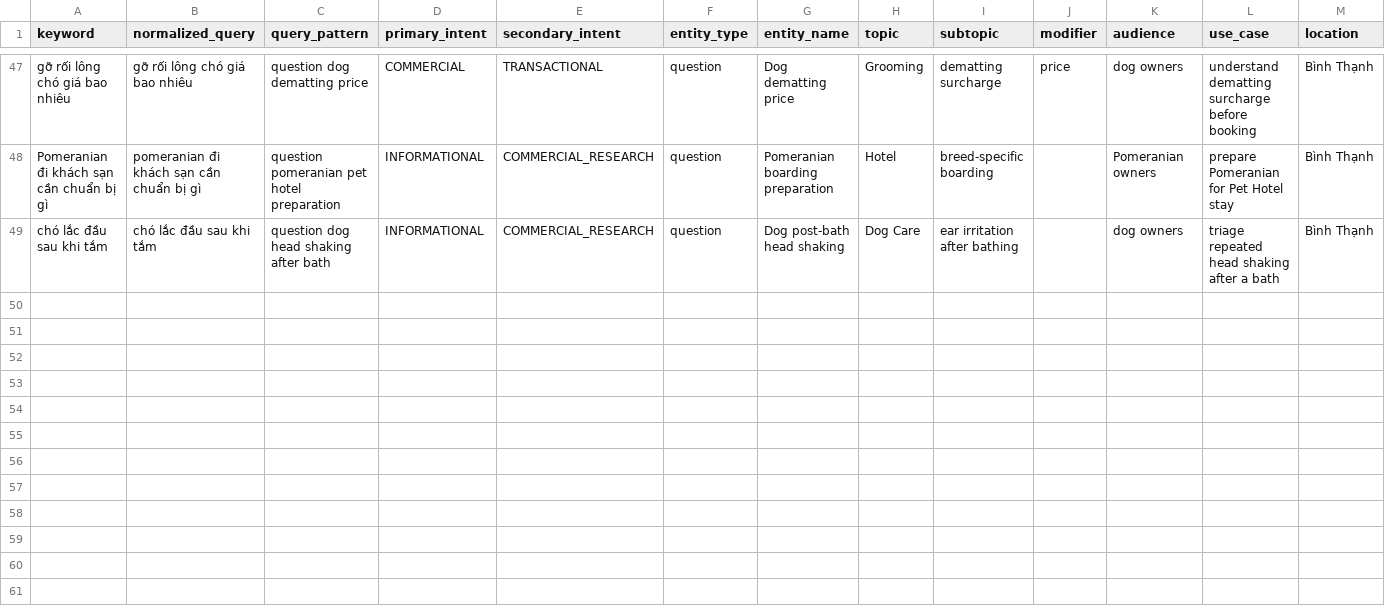
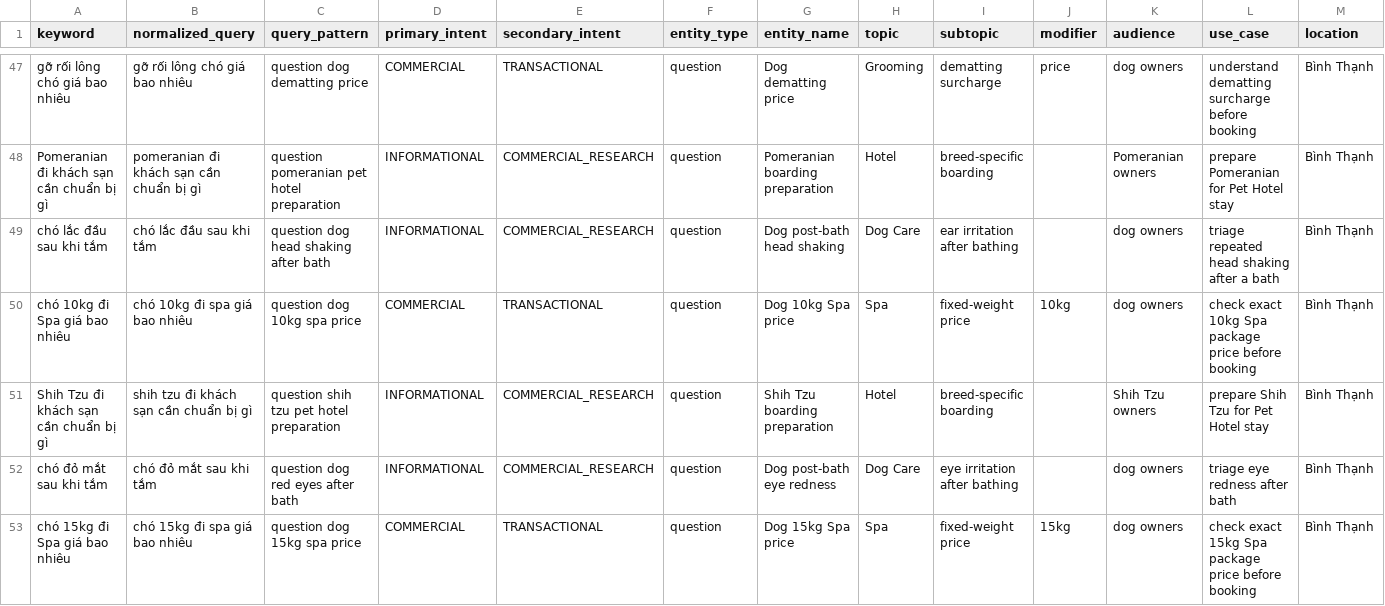
Before and after one commit to capquangfptminhlh/mimi, a CSV file: .website-os/evidence/keyword-universe.csv, drawn as a sheet; only a part is shown, gaps mark what is left out; rows hold the shown columns only; the diff covers the shown part only; the diff names each change by its address in the sheet, - before the commit and + after, or states it on an @@ line.

Commit message:
seo: sync keyword universe through day 68

```diff
--- a/.website-os/evidence/keyword-universe.csv
+++ b/.website-os/evidence/keyword-universe.csv
+row 50: chó 10kg đi Spa giá bao nhiêu | chó 10kg đi spa giá bao nhiêu | question dog 10kg spa price | COMMERCIAL | TRANSACTIONAL | question | Dog 10kg Spa price | Spa | fixed-weight price | 10kg | dog owners | check exact 10kg Spa package price before booking | Bình Thạnh
+row 51: Shih Tzu đi khách sạn cần chuẩn bị gì | shih tzu đi khách sạn cần chuẩn bị gì | question shih tzu pet hotel preparation | INFORMATIONAL | COMMERCIAL_RESEARCH | question | Shih Tzu boarding preparation | Hotel | breed-specific boarding |  | Shih Tzu owners | prepare Shih Tzu for Pet Hotel stay | Bình Thạnh
+row 52: chó đỏ mắt sau khi tắm | chó đỏ mắt sau khi tắm | question dog red eyes after bath | INFORMATIONAL | COMMERCIAL_RESEARCH | question | Dog post-bath eye redness | Dog Care | eye irritation after bathing |  | dog owners | triage eye redness after bath | Bình Thạnh
+row 53: chó 15kg đi Spa giá bao nhiêu | chó 15kg đi spa giá bao nhiêu | question dog 15kg spa price | COMMERCIAL | TRANSACTIONAL | question | Dog 15kg Spa price | Spa | fixed-weight price | 15kg | dog owners | check exact 15kg Spa package price before booking | Bình Thạnh
```
Also changed, not shown: 4 added rows elsewhere in this file.
